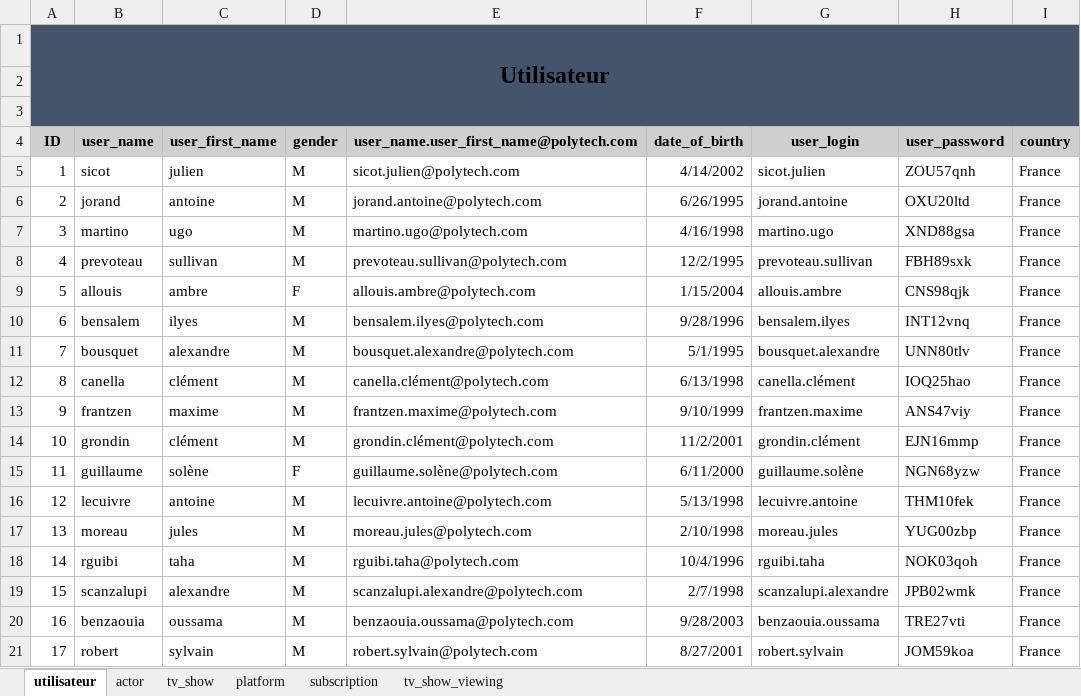
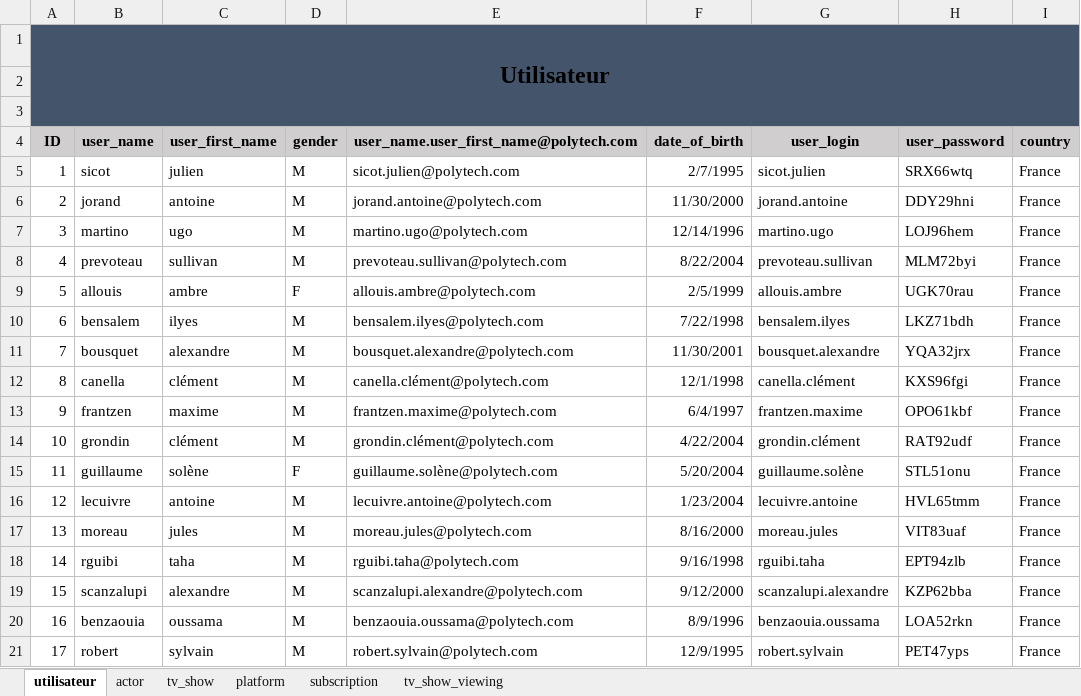
Before and after one commit to superneyluj/versus_database, an Excel workbook: versusdb.xlsm, sheet utilisateur, drawn as a sheet; values as stored, in another font and other column widths than the file's, no borders; the diff names each change by its address in the sheet, - before the commit and + after, or states it on an @@ line.

Commit message:
résolution du bug date time dans la sheet excel

```diff
--- a/versusdb.xlsm (sheet utilisateur)
+++ b/versusdb.xlsm (sheet utilisateur)
-F5 (date_of_birth): 4/14/2002
+F5 (date_of_birth): 2/7/1995
-H5 (user_password): ZOU57qnh
+H5 (user_password): SRX66wtq
-F6 (date_of_birth): 6/26/1995
+F6 (date_of_birth): 11/30/2000
-H6 (user_password): OXU20ltd
+H6 (user_password): DDY29hni
-F7 (date_of_birth): 4/16/1998
+F7 (date_of_birth): 12/14/1996
-H7 (user_password): XND88gsa
+H7 (user_password): LOJ96hem
-F8 (date_of_birth): 12/2/1995
+F8 (date_of_birth): 8/22/2004
-H8 (user_password): FBH89sxk
+H8 (user_password): MLM72byi
-F9 (date_of_birth): 1/15/2004
+F9 (date_of_birth): 2/5/1999
-H9 (user_password): CNS98qjk
+H9 (user_password): UGK70rau
-F10 (date_of_birth): 9/28/1996
+F10 (date_of_birth): 7/22/1998
-H10 (user_password): INT12vnq
+H10 (user_password): LKZ71bdh
-F11 (date_of_birth): 5/1/1995
+F11 (date_of_birth): 11/30/2001
-H11 (user_password): UNN80tlv
+H11 (user_password): YQA32jrx
-F12 (date_of_birth): 6/13/1998
+F12 (date_of_birth): 12/1/1998
-H12 (user_password): IOQ25hao
+H12 (user_password): KXS96fgi
-F13 (date_of_birth): 9/10/1999
+F13 (date_of_birth): 6/4/1997
-H13 (user_password): ANS47viy
+H13 (user_password): OPO61kbf
-F14 (date_of_birth): 11/2/2001
+F14 (date_of_birth): 4/22/2004
-H14 (user_password): EJN16mmp
+H14 (user_password): RAT92udf
-F15 (date_of_birth): 6/11/2000
+F15 (date_of_birth): 5/20/2004
-H15 (user_password): NGN68yzw
+H15 (user_password): STL51onu
-F16 (date_of_birth): 5/13/1998
+F16 (date_of_birth): 1/23/2004
-H16 (user_password): THM10fek
+H16 (user_password): HVL65tmm
-F17 (date_of_birth): 2/10/1998
+F17 (date_of_birth): 8/16/2000
-H17 (user_password): YUG00zbp
+H17 (user_password): VIT83uaf
-F18 (date_of_birth): 10/4/1996
+F18 (date_of_birth): 9/16/1998
-H18 (user_password): NOK03qoh
+H18 (user_password): EPT94zlb
-F19 (date_of_birth): 2/7/1998
+F19 (date_of_birth): 9/12/2000
-H19 (user_password): JPB02wmk
+H19 (user_password): KZP62bba
-F20 (date_of_birth): 9/28/2003
+F20 (date_of_birth): 8/9/1996
-H20 (user_password): TRE27vti
+H20 (user_password): LOA52rkn
-F21 (date_of_birth): 8/27/2001
+F21 (date_of_birth): 12/9/1995
-H21 (user_password): JOM59koa
+H21 (user_password): PET47yps
```
Also changed, not shown: sheet tv_show_viewing, sheet subscription, 5 other files.
